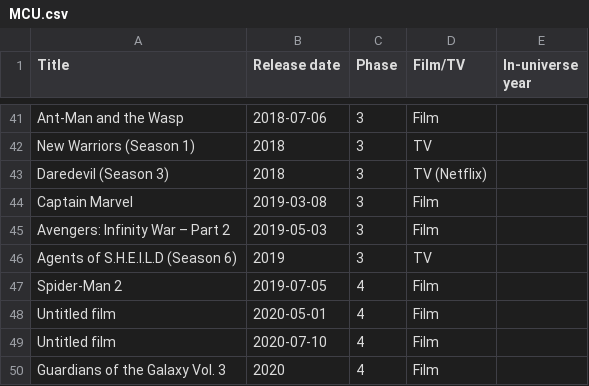
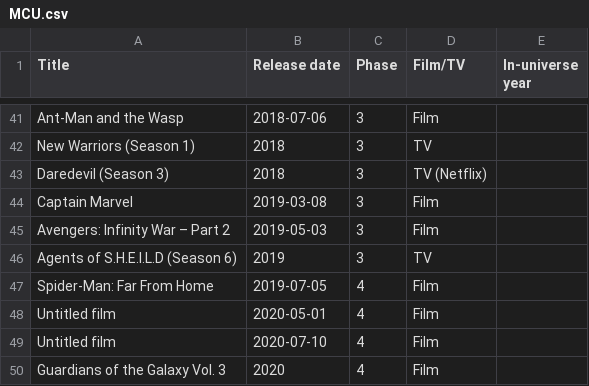
Before and after one commit to RobertShippey/MCU, a CSV file: MCU.csv, drawn as a sheet; only a part is shown, gaps mark what is left out.

```diff
--- a/MCU.csv
+++ b/MCU.csv
@@ -46,3 +46,3 @@ Avengers: Infinity War – Part 2, 2019-05-03, 3, Film,
 Agents of S.H.E.I.L.D (Season 6), 2019, 3, TV,
-Spider-Man 2, 2019-07-05, 4, Film,
+Spider-Man: Far From Home, 2019-07-05, 4, Film,
 Untitled film, 2020-05-01, 4, Film,
```
